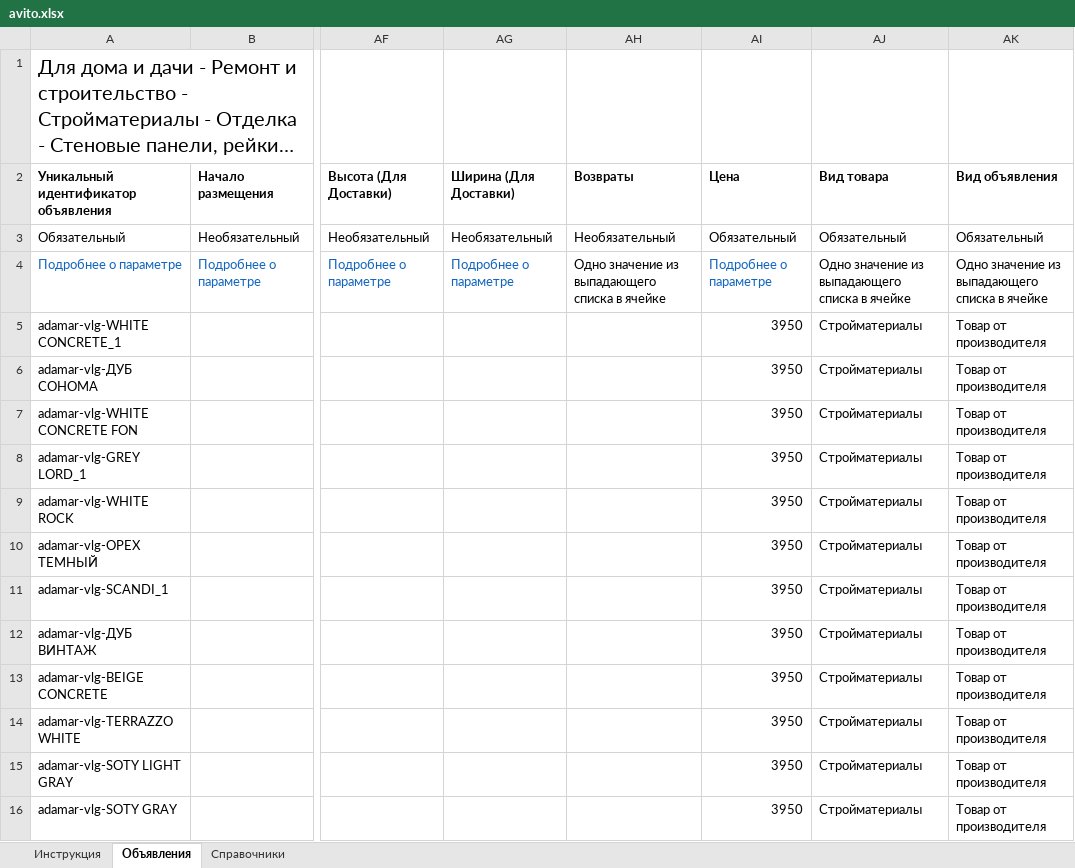
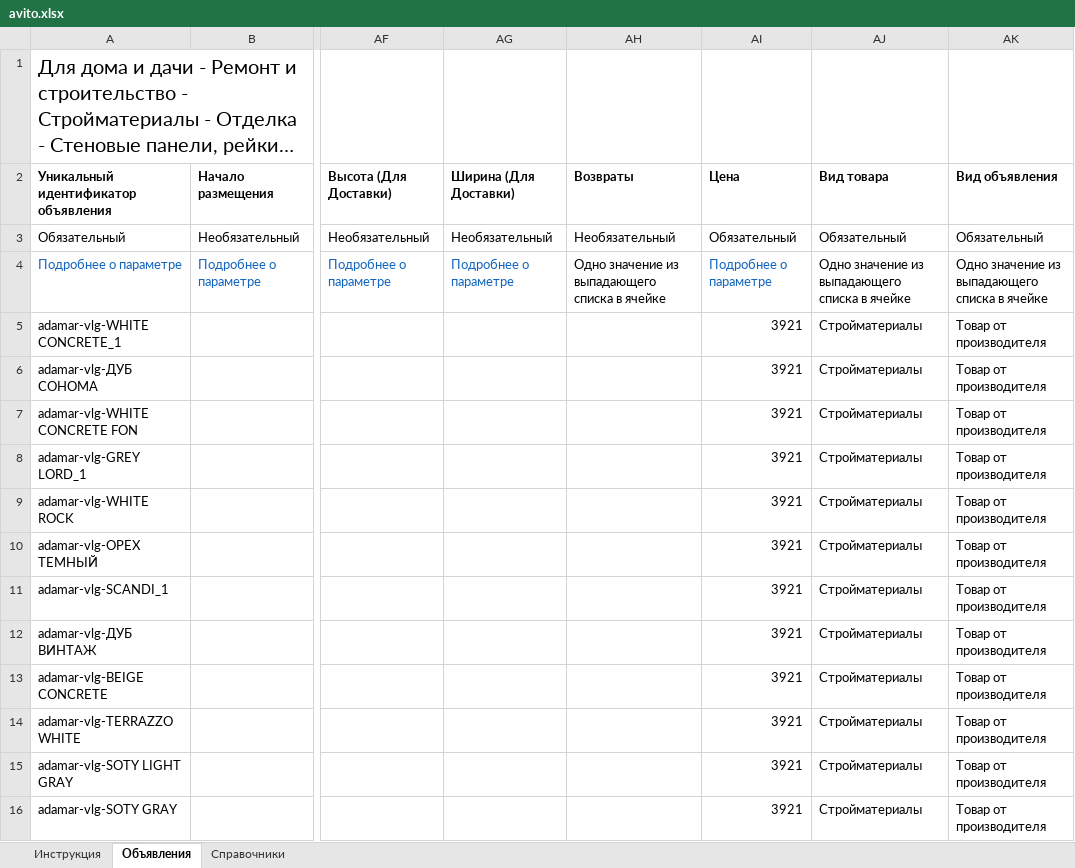
Before and after one commit to balakin34reg-boop/projekt, an Excel workbook: avito.xlsx, sheet Объявления, drawn as a sheet; only a part is shown, gaps mark what is left out; long unchanged cells end in …; values as stored, in another font and other column widths than the file's, no borders; the diff names each change by its address in the sheet, - before the commit and + after, or states it on an @@ line.

Commit message:
Update Avito feed

```diff
--- a/avito.xlsx (sheet Объявления)
+++ b/avito.xlsx (sheet Объявления)
-AI5:AI16 (Цена): 3950
+AI5:AI16 (Цена): 3921
```
